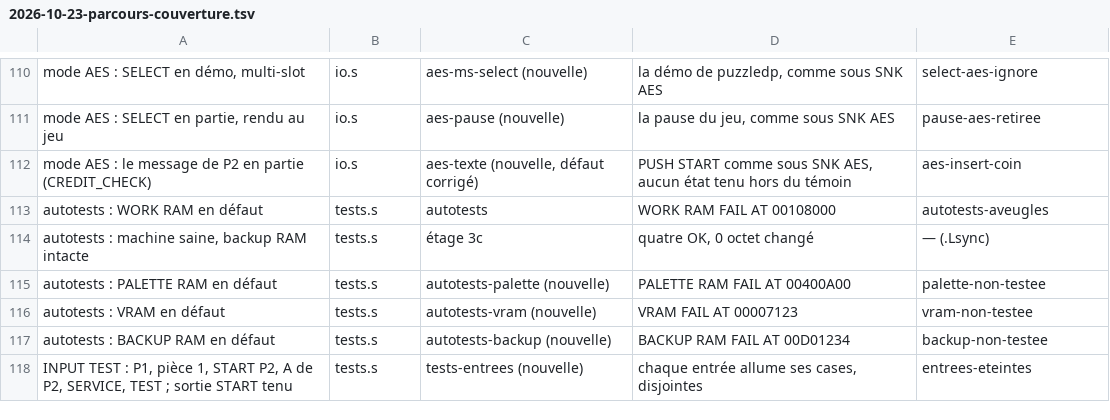
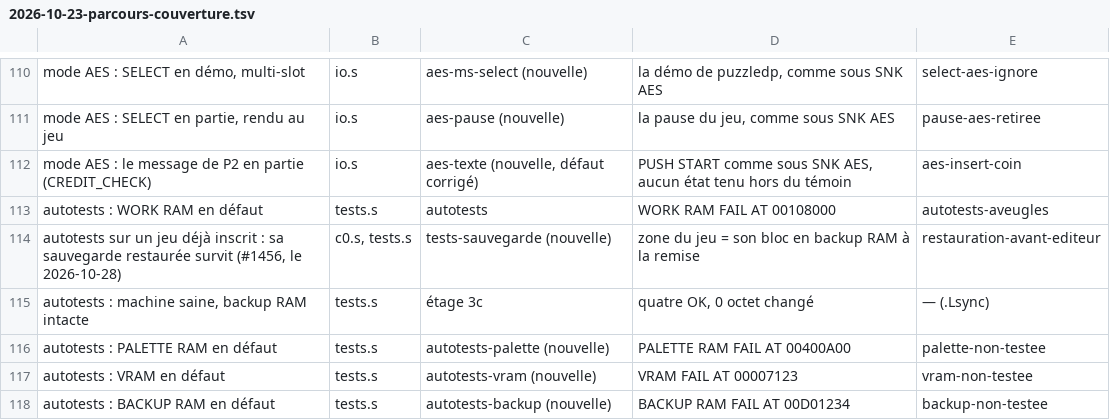
Before and after one commit to lid-labs/NeoGeo-PrivaBIOS, a TSV file: measured/2026-10-23-parcours-couverture.tsv, drawn as a sheet; only a part is shown, gaps mark what is left out; the shorter side is filled out with more unchanged rows; the diff names each change by its address in the sheet, - before the commit and + after, or states it on an @@ line.

```diff
--- a/measured/2026-10-23-parcours-couverture.tsv
+++ b/measured/2026-10-23-parcours-couverture.tsv
+row 114: autotests sur un jeu déjà inscrit : sa sauvegarde restaurée survit (#1456, le 2026-10-28) | c0.s, tests.s | tests-sauvegarde (nouvelle) | zone du jeu = son bloc en backup RAM à la remise | restauration-avant-editeur
```
Also changed, not shown: 9 other files.
